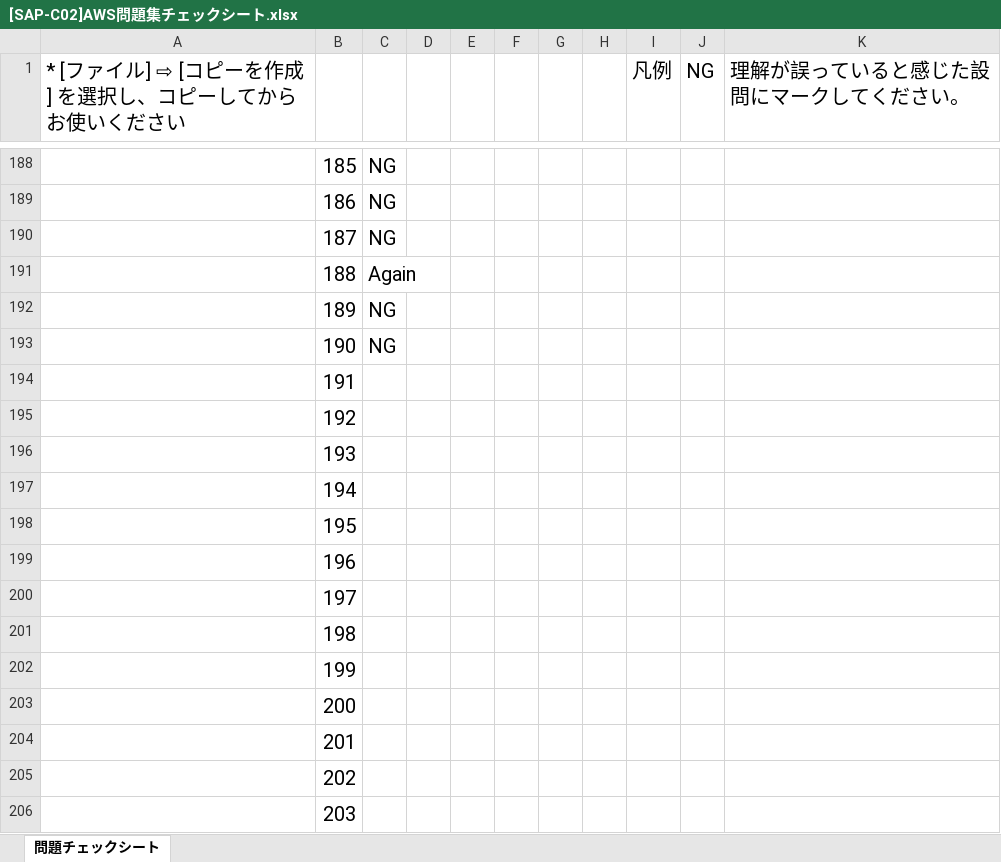
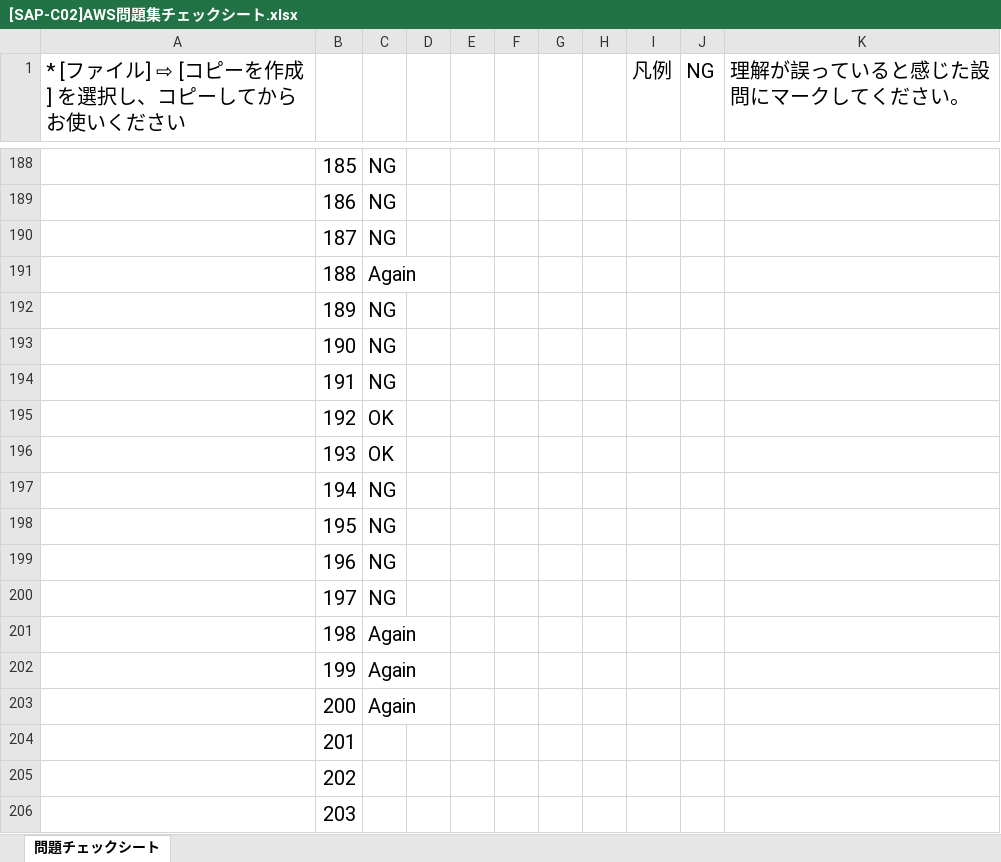
Before and after one commit to souemon/readeing-learning-history, an Excel workbook: work-book/cloudTech/SAP/[SAP-C02]AWS問題集チェックシート.xlsx, sheet 問題チェックシート, drawn as a sheet; only a part is shown, gaps mark what is left out; values as stored, in another font and other column widths than the file's, no borders; conditional formats not drawn; the diff names each change by its address in the sheet, - before the commit and + after, or states it on an @@ line.

Commit message:
[update]20240410

```diff
--- a/work-book/cloudTech/SAP/[SAP-C02]AWS問題集チェックシート.xlsx (sheet 問題チェックシート)
+++ b/work-book/cloudTech/SAP/[SAP-C02]AWS問題集チェックシート.xlsx (sheet 問題チェックシート)
-C194: (empty)
+C194: NG
-C195:C196: (empty)
+C195:C196: OK
-C197:C200: (empty)
+C197:C200: NG
-C201:C203: (empty)
+C201:C203: Again
```
